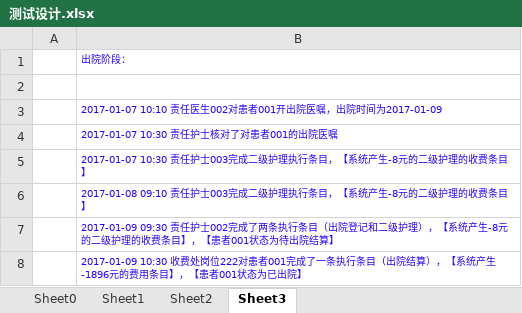
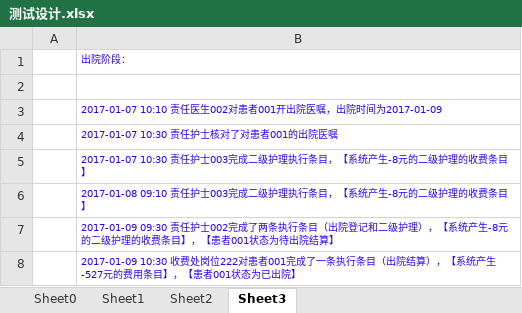
Before and after one commit to AppSecAI-TEST/hospital, an Excel workbook: doc/测试设计.xlsx, sheet Sheet3, drawn as a sheet; values as stored, in another font and other column widths than the file's, no borders; the diff names each change by its address in the sheet, - before the commit and + after, or states it on an @@ line.

```diff
--- a/doc/测试设计.xlsx (sheet Sheet3)
+++ b/doc/测试设计.xlsx (sheet Sheet3)
-B8: …系统产生-1896元的费用…
+B8: …系统产生-527元的费用…
```
Also changed, not shown: 3 other files.
